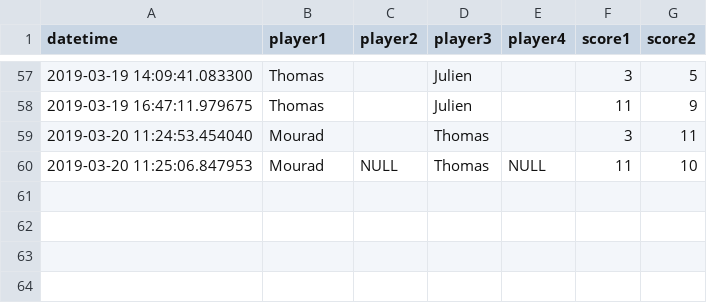
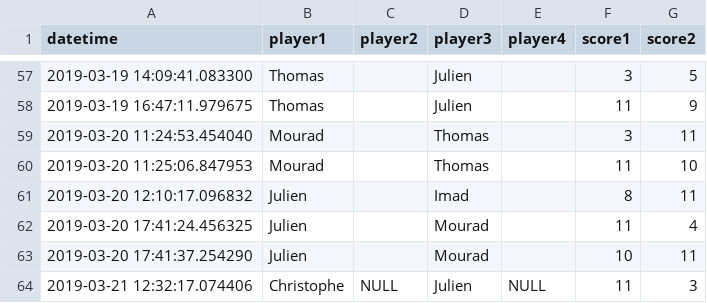
Before and after one commit to jcolot/FourPlayersEloRating, a CSV file: scores.csv, drawn as a sheet; only a part is shown, gaps mark what is left out.

Commit message:
Add scores

```diff
--- a/scores.csv
+++ b/scores.csv
@@ -59,2 +59,6 @@ datetime,player1,player2,player3,player4,score1,score2
 2019-03-20 11:24:53.454040,Mourad,,Thomas,,3,11
-2019-03-20 11:25:06.847953,Mourad,NULL,Thomas,NULL,11,10
+2019-03-20 11:25:06.847953,Mourad,,Thomas,,11,10
+2019-03-20 12:10:17.096832,Julien,,Imad,,8,11
+2019-03-20 17:41:24.456325,Julien,,Mourad,,11,4
+2019-03-20 17:41:37.254290,Julien,,Mourad,,10,11
+2019-03-21 12:32:17.074406,Christophe,NULL,Julien,NULL,11,3
```
Also changed, not shown: elos.csv, 2 other files.
